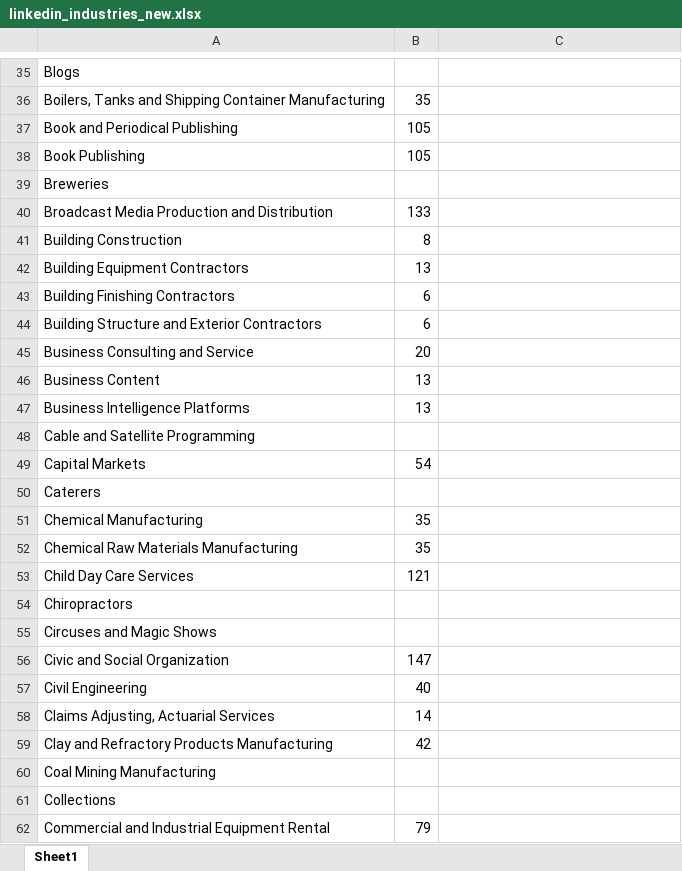
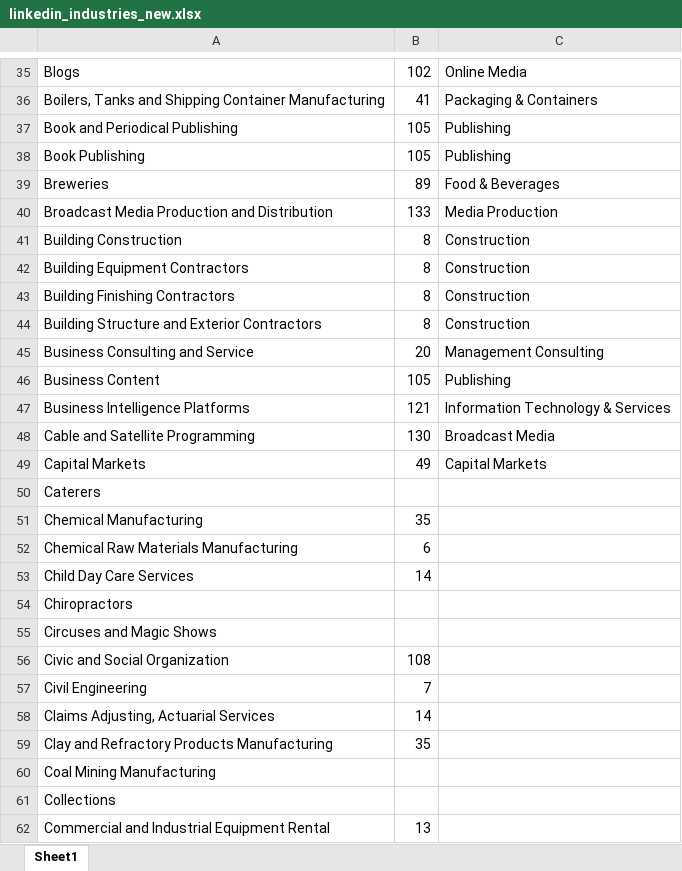
Before and after one commit to michael-pfister/salesy-xlsx-mapper, an Excel workbook: linkedin_industries_new.xlsx, sheet Sheet1, drawn as a sheet; only a part is shown, gaps mark what is left out; values as stored, in another font and other column widths than the file's, no borders; the diff covers the shown part only; the diff names each change by its address in the sheet, - before the commit and + after, or states it on an @@ line.

```diff
--- a/linkedin_industries_new.xlsx (sheet Sheet1)
+++ b/linkedin_industries_new.xlsx (sheet Sheet1)
-B35: (empty)
+B35: 102
-C35: (empty)
+C35: Online Media
-B36: 35
+B36: 41
-C36: (empty)
+C36: Packaging & Containers
-C37:C38: (empty)
+C37:C38: Publishing
-B39: (empty)
+B39: 89
-C39: (empty)
+C39: Food & Beverages
-C40: (empty)
+C40: Media Production
-C41:C44: (empty)
+C41:C44: Construction
-B42: 13
+B42: 8
-B43:B44: 6
+B43:B44: 8
-C45: (empty)
+C45: Management Consulting
-B46: 13
+B46: 105
-C46: (empty)
+C46: Publishing
-B47: 13
+B47: 121
-C47: (empty)
+C47: Information Technology & Services
-B48: (empty)
+B48: 130
-C48: (empty)
+C48: Broadcast Media
-B49: 54
+B49: 49
-C49: (empty)
+C49: Capital Markets
-B52: 35
+B52: 6
-B53: 121
+B53: 14
-B56: 147
+B56: 108
-B57: 40
+B57: 7
-B59: 42
+B59: 35
-B62: 79
+B62: 13
```
Also changed, not shown: 1 added row, 1 removed row and 222 edited cells elsewhere in this sheet, 2 other files.
